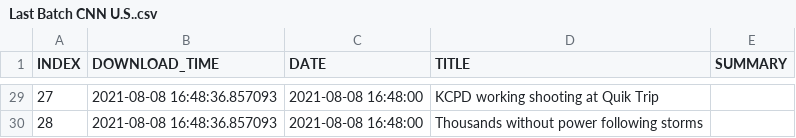
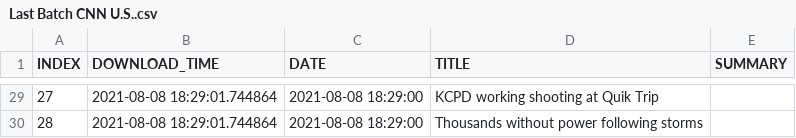
Before and after one commit to BPod123/NEWSFLASH, a CSV file: output/Last Batch/Last Batch CNN U.S..csv, drawn as a sheet; only a part is shown, gaps mark what is left out; the diff covers the shown part only.

```diff
--- a/output/Last Batch/Last Batch CNN U.S..csv
+++ b/output/Last Batch/Last Batch CNN U.S..csv
@@ -29,2 +29,2 @@ INDEX,DOWNLOAD_TIME,DATE,TITLE,SUMMARY
-27,2021-08-08 16:48:36.857093,2021-08-08 16:48:00,KCPD working shooting at Quik Trip,
-28,2021-08-08 16:48:36.857093,2021-08-08 16:48:00,Thousands without power following storms,
+27,2021-08-08 18:29:01.744864,2021-08-08 18:29:00,KCPD working shooting at Quik Trip,
+28,2021-08-08 18:29:01.744864,2021-08-08 18:29:00,Thousands without power following storms,
```
Also changed, not shown: 66 edited cells elsewhere in this file, output/Last Batch/Last Batch CNBC Finance.csv, output/Last Batch/Last Batch CNN Most Recent.csv, 9 other files.
